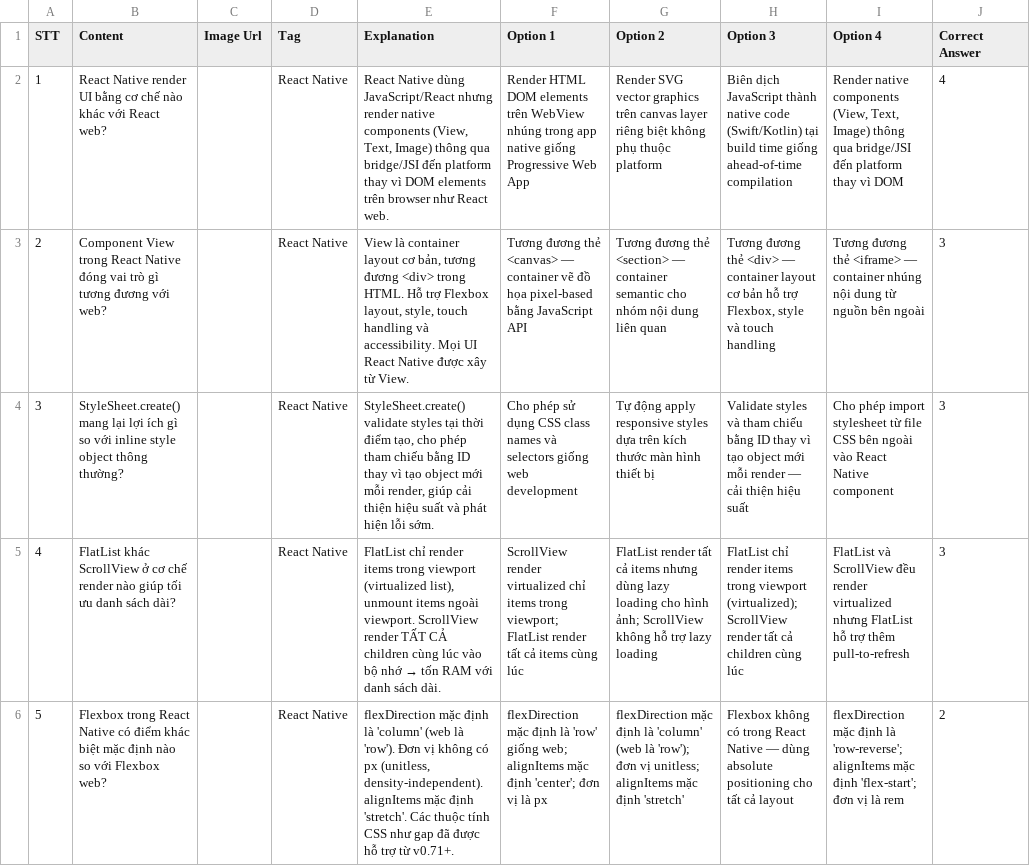
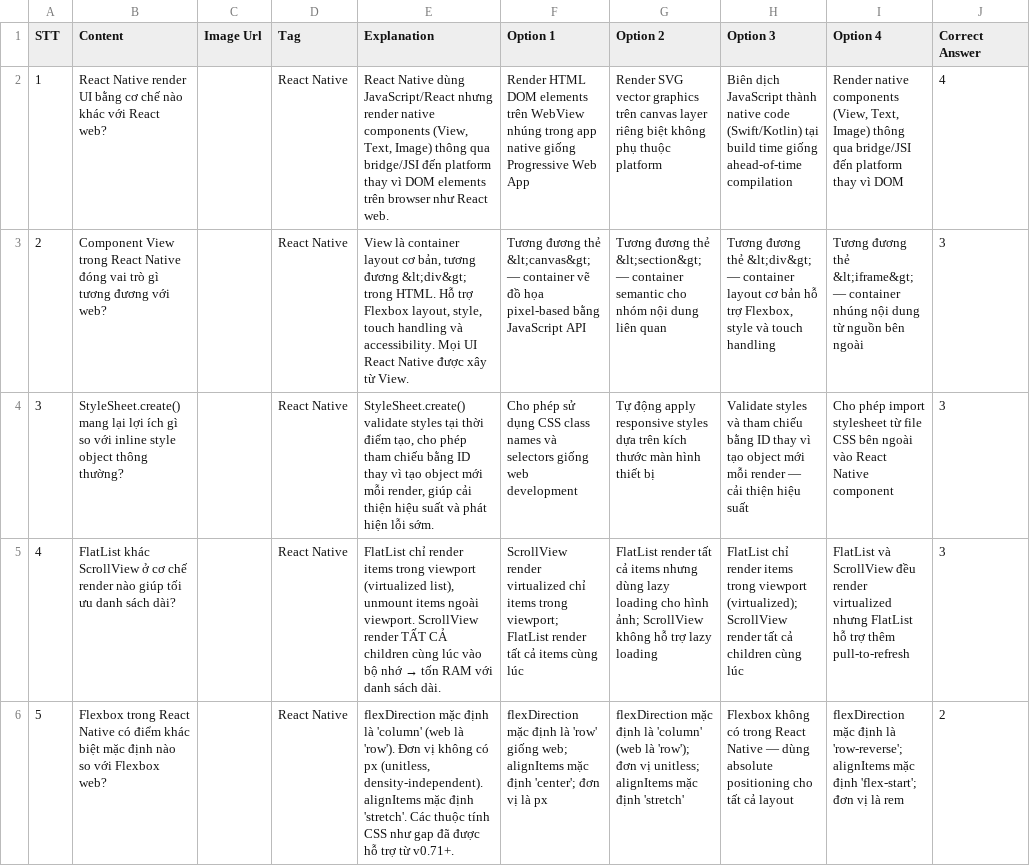
Before and after one commit to dodaide/startup-document, a CSV file: question/react-native-easy.csv, drawn as a sheet; only a part is shown; the diff names each change by its address in the sheet, - before the commit and + after, or states it on an @@ line.

```diff
--- a/question/react-native-easy.csv
+++ b/question/react-native-easy.csv
-E3 (Explanation): …tương đương <div> trong HTML.…
+E3 (Explanation): …tương đương &lt;div&gt; trong HTML.…
-F3 (Option 1): …đương thẻ <canvas> — container…
+F3 (Option 1): …đương thẻ &lt;canvas&gt; — container…
-G3 (Option 2): …đương thẻ <section> — container…
+G3 (Option 2): …đương thẻ &lt;section&gt; — container…
-H3 (Option 3): …đương thẻ <div> — container…
+H3 (Option 3): …đương thẻ &lt;div&gt; — container…
-I3 (Option 4): …đương thẻ <iframe> — container…
+I3 (Option 4): …đương thẻ &lt;iframe&gt; — container…
```
Also changed, not shown: question/agile-scrum-easy.csv, question/css-medium.csv, 15 other files.
